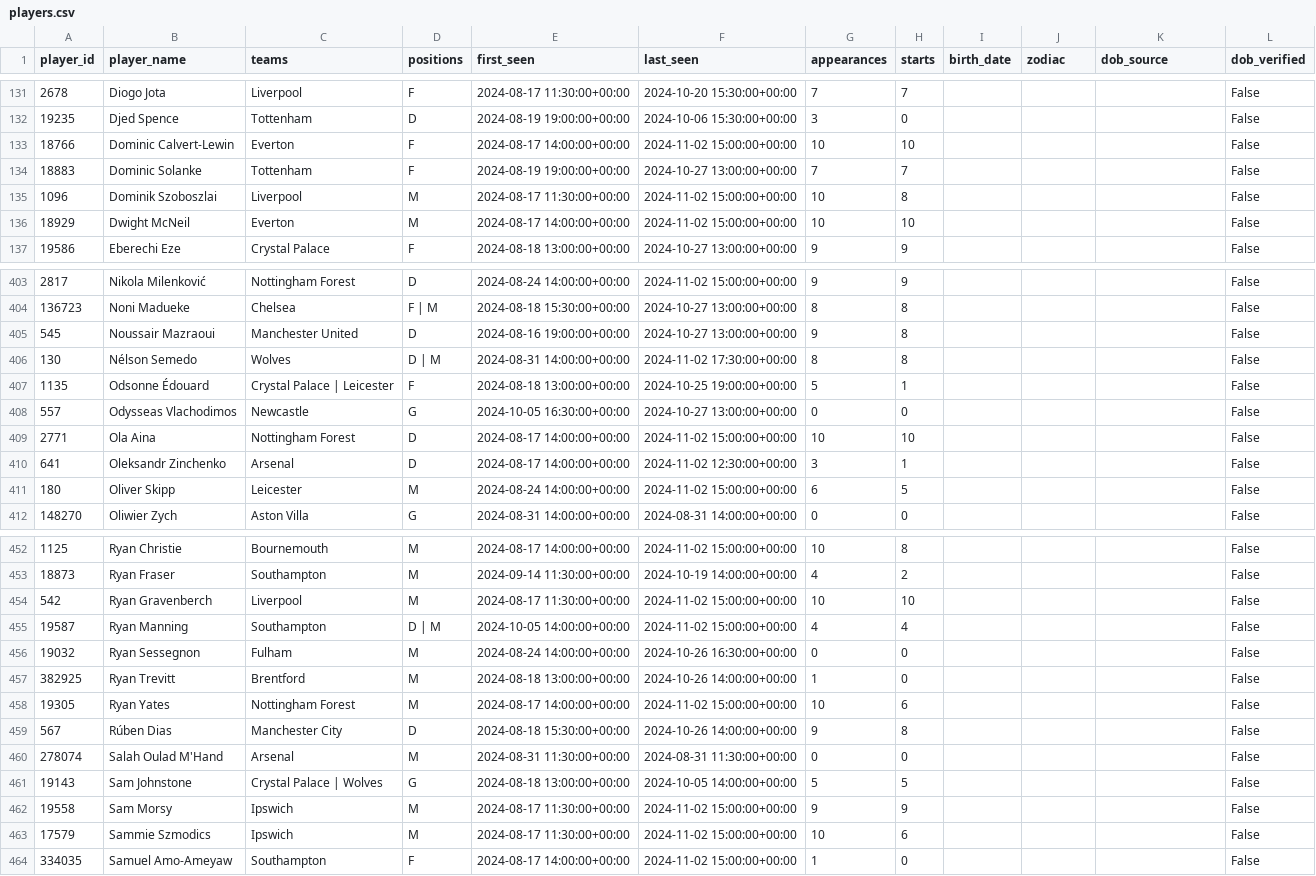
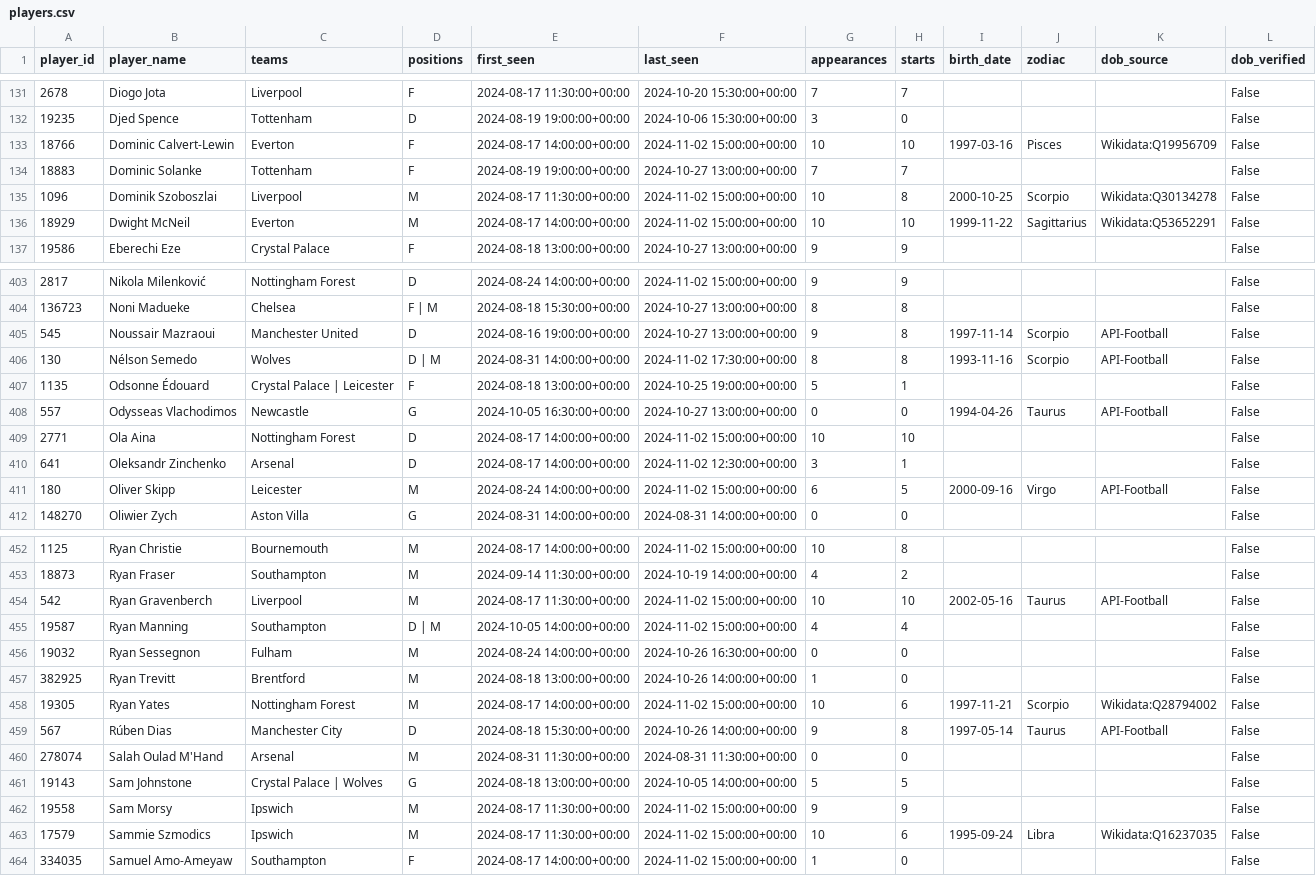
Before and after one commit to Nightshade23x/Astrology, a CSV file: data/reference/players.csv, drawn as a sheet; only a part is shown, gaps mark what is left out; the diff covers the shown part only.

Commit message:
Add conservative Wikidata DOB enrichment

```diff
--- a/data/reference/players.csv
+++ b/data/reference/players.csv
@@ -132,6 +132,6 @@ player_id,player_name,teams,positions,first_seen,last_seen,appearances,starts,bi
 19235,Djed Spence,Tottenham,D,2024-08-19 19:00:00+00:00,2024-10-06 15:30:00+00:00,3,0,,,,False
-18766,Dominic Calvert-Lewin,Everton,F,2024-08-17 14:00:00+00:00,2024-11-02 15:00:00+00:00,10,10,,,,False
+18766,Dominic Calvert-Lewin,Everton,F,2024-08-17 14:00:00+00:00,2024-11-02 15:00:00+00:00,10,10,1997-03-16,Pisces,Wikidata:Q19956709,False
 18883,Dominic Solanke,Tottenham,F,2024-08-19 19:00:00+00:00,2024-10-27 13:00:00+00:00,7,7,,,,False
-1096,Dominik Szoboszlai,Liverpool,M,2024-08-17 11:30:00+00:00,2024-11-02 15:00:00+00:00,10,8,,,,False
-18929,Dwight McNeil,Everton,M,2024-08-17 14:00:00+00:00,2024-11-02 15:00:00+00:00,10,10,,,,False
+1096,Dominik Szoboszlai,Liverpool,M,2024-08-17 11:30:00+00:00,2024-11-02 15:00:00+00:00,10,8,2000-10-25,Scorpio,Wikidata:Q30134278,False
+18929,Dwight McNeil,Everton,M,2024-08-17 14:00:00+00:00,2024-11-02 15:00:00+00:00,10,10,1999-11-22,Sagittarius,Wikidata:Q53652291,False
 19586,Eberechi Eze,Crystal Palace,F,2024-08-18 13:00:00+00:00,2024-10-27 13:00:00+00:00,9,9,,,,False
@@ -404,9 +404,9 @@ player_id,player_name,teams,positions,first_seen,last_seen,appearances,starts,bi
 136723,Noni Madueke,Chelsea,F | M,2024-08-18 15:30:00+00:00,2024-10-27 13:00:00+00:00,8,8,,,,False
-545,Noussair Mazraoui,Manchester United,D,2024-08-16 19:00:00+00:00,2024-10-27 13:00:00+00:00,9,8,,,,False
-130,Nélson Semedo,Wolves,D | M,2024-08-31 14:00:00+00:00,2024-11-02 17:30:00+00:00,8,8,,,,False
+545,Noussair Mazraoui,Manchester United,D,2024-08-16 19:00:00+00:00,2024-10-27 13:00:00+00:00,9,8,1997-11-14,Scorpio,API-Football,False
+130,Nélson Semedo,Wolves,D | M,2024-08-31 14:00:00+00:00,2024-11-02 17:30:00+00:00,8,8,1993-11-16,Scorpio,API-Football,False
 1135,Odsonne Édouard,Crystal Palace | Leicester,F,2024-08-18 13:00:00+00:00,2024-10-25 19:00:00+00:00,5,1,,,,False
-557,Odysseas Vlachodimos,Newcastle,G,2024-10-05 16:30:00+00:00,2024-10-27 13:00:00+00:00,0,0,,,,False
+557,Odysseas Vlachodimos,Newcastle,G,2024-10-05 16:30:00+00:00,2024-10-27 13:00:00+00:00,0,0,1994-04-26,Taurus,API-Football,False
 2771,Ola Aina,Nottingham Forest,D,2024-08-17 14:00:00+00:00,2024-11-02 15:00:00+00:00,10,10,,,,False
 641,Oleksandr Zinchenko,Arsenal,D,2024-08-17 14:00:00+00:00,2024-11-02 12:30:00+00:00,3,1,,,,False
-180,Oliver Skipp,Leicester,M,2024-08-24 14:00:00+00:00,2024-11-02 15:00:00+00:00,6,5,,,,False
+180,Oliver Skipp,Leicester,M,2024-08-24 14:00:00+00:00,2024-11-02 15:00:00+00:00,6,5,2000-09-16,Virgo,API-Football,False
 148270,Oliwier Zych,Aston Villa,G,2024-08-31 14:00:00+00:00,2024-08-31 14:00:00+00:00,0,0,,,,False
@@ -453,3 +453,3 @@ player_id,player_name,teams,positions,first_seen,last_seen,appearances,starts,bi
 18873,Ryan Fraser,Southampton,M,2024-09-14 11:30:00+00:00,2024-10-19 14:00:00+00:00,4,2,,,,False
-542,Ryan Gravenberch,Liverpool,M,2024-08-17 11:30:00+00:00,2024-11-02 15:00:00+00:00,10,10,,,,False
+542,Ryan Gravenberch,Liverpool,M,2024-08-17 11:30:00+00:00,2024-11-02 15:00:00+00:00,10,10,2002-05-16,Taurus,API-Football,False
 19587,Ryan Manning,Southampton,D | M,2024-10-05 14:00:00+00:00,2024-11-02 15:00:00+00:00,4,4,,,,False
@@ -457,4 +457,4 @@ player_id,player_name,teams,positions,first_seen,last_seen,appearances,starts,bi
 382925,Ryan Trevitt,Brentford,M,2024-08-18 13:00:00+00:00,2024-10-26 14:00:00+00:00,1,0,,,,False
-19305,Ryan Yates,Nottingham Forest,M,2024-08-17 14:00:00+00:00,2024-11-02 15:00:00+00:00,10,6,,,,False
-567,Rúben Dias,Manchester City,D,2024-08-18 15:30:00+00:00,2024-10-26 14:00:00+00:00,9,8,,,,False
+19305,Ryan Yates,Nottingham Forest,M,2024-08-17 14:00:00+00:00,2024-11-02 15:00:00+00:00,10,6,1997-11-21,Scorpio,Wikidata:Q28794002,False
+567,Rúben Dias,Manchester City,D,2024-08-18 15:30:00+00:00,2024-10-26 14:00:00+00:00,9,8,1997-05-14,Taurus,API-Football,False
 278074,Salah Oulad M'Hand,Arsenal,M,2024-08-31 11:30:00+00:00,2024-08-31 11:30:00+00:00,0,0,,,,False
@@ -462,3 +462,3 @@ player_id,player_name,teams,positions,first_seen,last_seen,appearances,starts,bi
 19558,Sam Morsy,Ipswich,M,2024-08-17 11:30:00+00:00,2024-11-02 15:00:00+00:00,9,9,,,,False
-17579,Sammie Szmodics,Ipswich,M,2024-08-17 11:30:00+00:00,2024-11-02 15:00:00+00:00,10,6,,,,False
+17579,Sammie Szmodics,Ipswich,M,2024-08-17 11:30:00+00:00,2024-11-02 15:00:00+00:00,10,6,1995-09-24,Libra,Wikidata:Q16237035,False
 334035,Samuel Amo-Ameyaw,Southampton,F,2024-08-17 14:00:00+00:00,2024-11-02 15:00:00+00:00,1,0,,,,False
```
Also changed, not shown: 141 edited cells elsewhere in this file, 3 other files.
